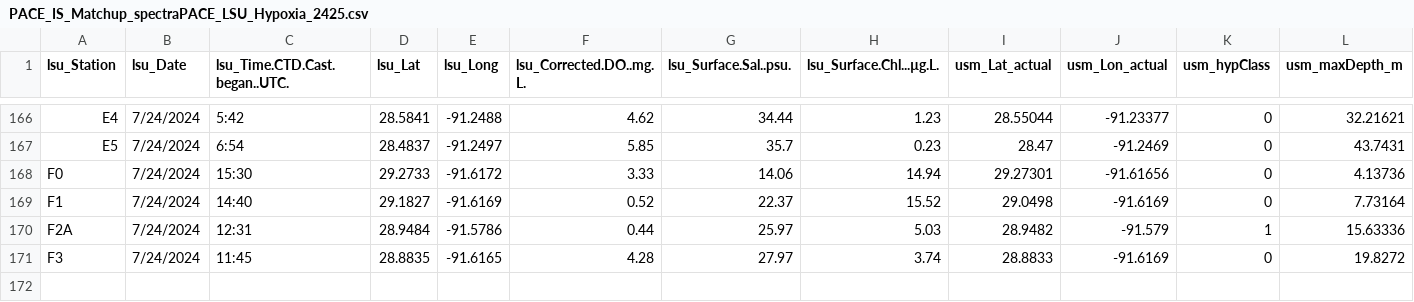
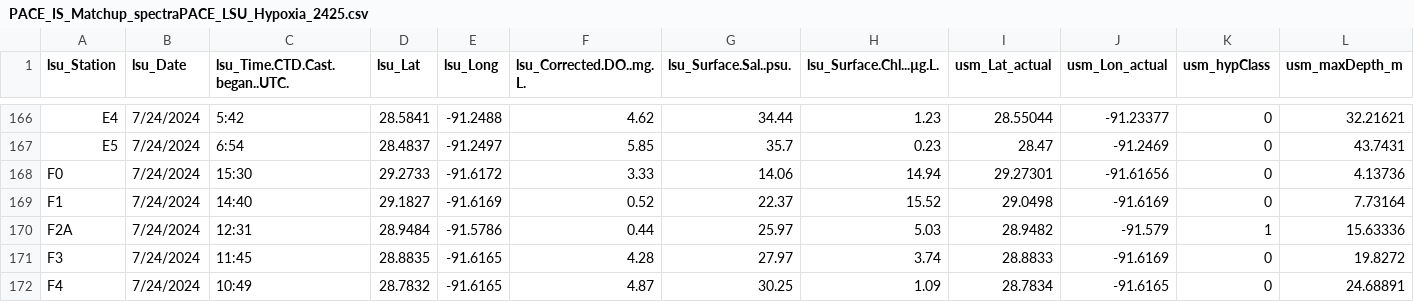
Before and after one commit to fish-pace/2026-proj-hypoxia-zones, a CSV file: contributor_folders/Harringmeyer/PACE_IS_Matchup_spectraPACE_LSU_Hypoxia_2425.csv, drawn as a sheet; only a part is shown, gaps mark what is left out; rows hold the shown columns only; the diff names each change by its address in the sheet, - before the commit and + after, or states it on an @@ line.

Commit message:
Add PACE matchup notebook and update related files

```diff
--- a/contributor_folders/Harringmeyer/PACE_IS_Matchup_spectraPACE_LSU_Hypoxia_2425.csv
+++ b/contributor_folders/Harringmeyer/PACE_IS_Matchup_spectraPACE_LSU_Hypoxia_2425.csv
+row 172: F4 | 7/24/2024 | 10:49 | 28.7832 | -91.6165 | 4.87 | 30.25 | 1.09 | 28.7834 | -91.6165 | 0 | 24.68891
```
